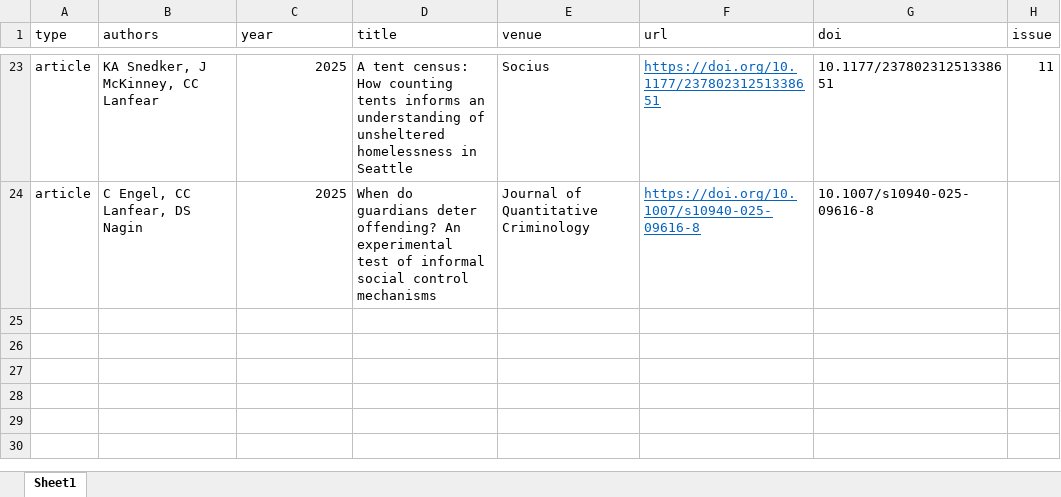
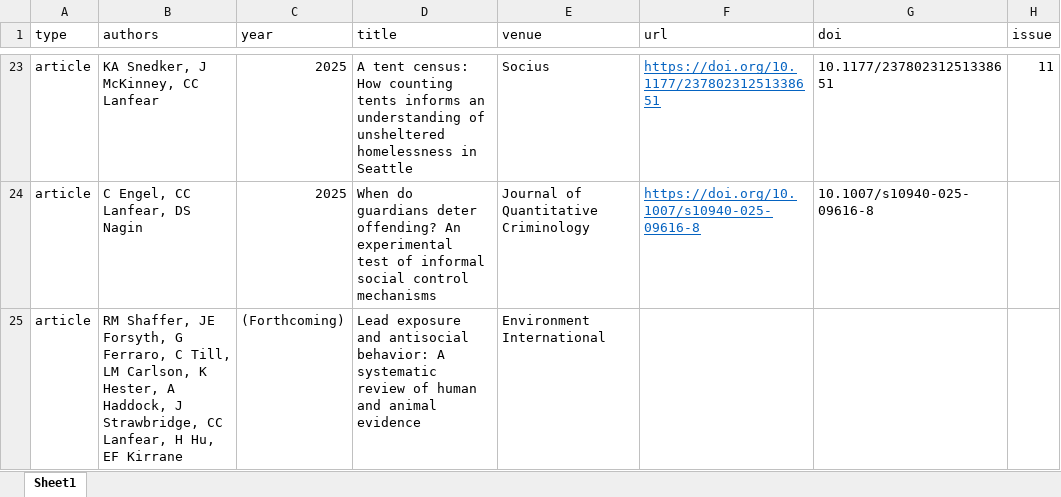
Before and after one commit to clanfear/ccl_cv, an Excel workbook: cv_data/publications.xlsx, sheet Sheet1, drawn as a sheet; only a part is shown, gaps mark what is left out; values as stored, in another font and other column widths than the file's, no borders; the diff names each change by its address in the sheet, - before the commit and + after, or states it on an @@ line.

```diff
--- a/cv_data/publications.xlsx (sheet Sheet1)
+++ b/cv_data/publications.xlsx (sheet Sheet1)
+row 25: article | RM Shaffer, JE Forsyth, G Ferraro, C Till, LM Carlson, K Hester, A Haddock, J Strawbridge, CC Lanfear, H Hu, EF Kirrane | (Forthcoming) | Lead exposure and antisocial behavior: A systematic review of human and animal evidence | Environment International
```
Also changed, not shown: 1 other file.
